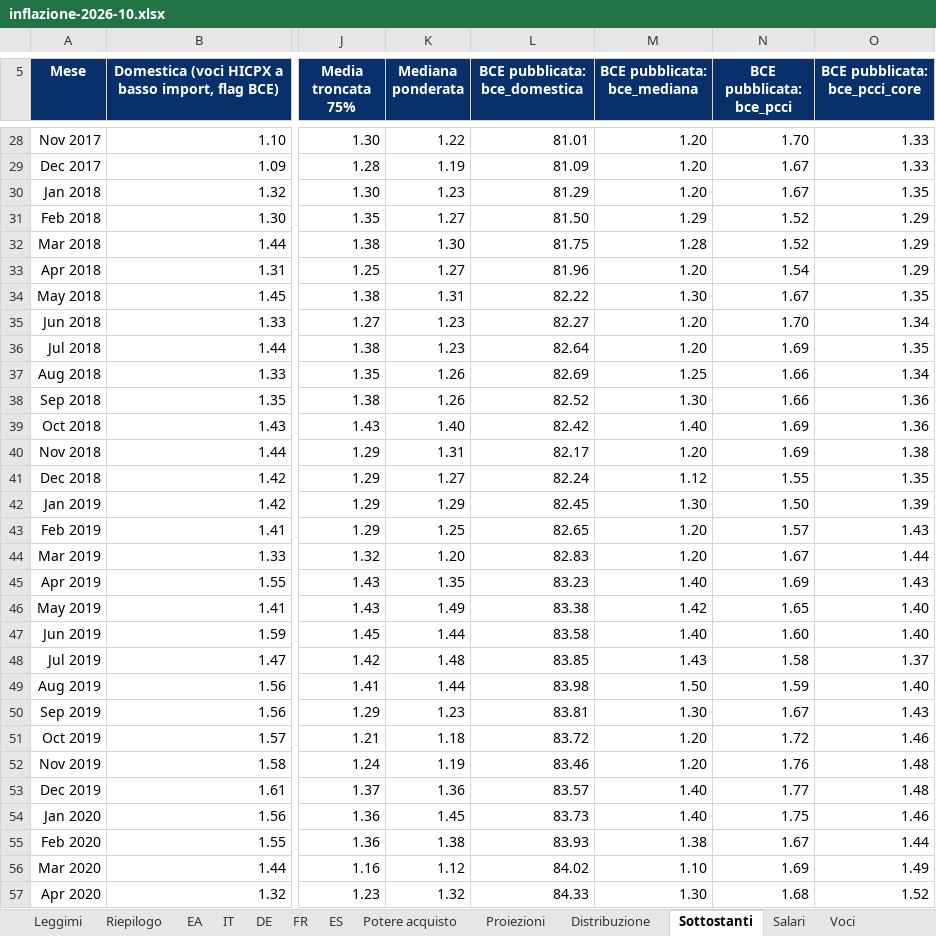
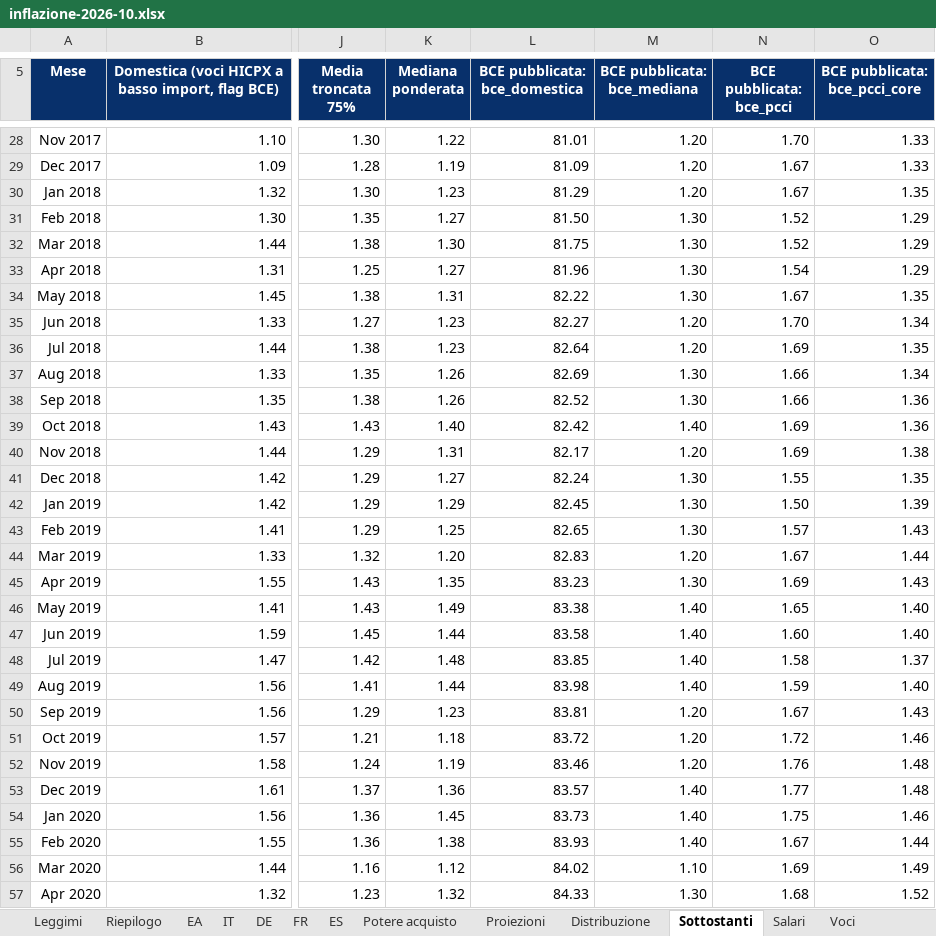
Before and after one commit to guado77/market-desk, an Excel workbook: assets/hicp-wrap/inflazione-2026-10.xlsx, sheet Sottostanti, drawn as a sheet; only a part is shown, gaps mark what is left out; values as stored, in another font and other column widths than the file's, no borders; the diff covers the shown part only; the diff names each change by its address in the sheet, - before the commit and + after, or states it on an @@ line.

```diff
--- a/assets/hicp-wrap/inflazione-2026-10.xlsx (sheet Sottostanti)
+++ b/assets/hicp-wrap/inflazione-2026-10.xlsx (sheet Sottostanti)
-M31 (BCE pubblicata: bce_mediana): 1.29
+M31 (BCE pubblicata: bce_mediana): 1.30
-M32 (BCE pubblicata: bce_mediana): 1.28
+M32 (BCE pubblicata: bce_mediana): 1.30
-M33 (BCE pubblicata: bce_mediana): 1.20
+M33 (BCE pubblicata: bce_mediana): 1.30
-M37 (BCE pubblicata: bce_mediana): 1.25
+M37 (BCE pubblicata: bce_mediana): 1.30
-M41 (BCE pubblicata: bce_mediana): 1.12
+M41 (BCE pubblicata: bce_mediana): 1.30
-M43 (BCE pubblicata: bce_mediana): 1.20
+M43 (BCE pubblicata: bce_mediana): 1.30
-M45 (BCE pubblicata: bce_mediana): 1.40
+M45 (BCE pubblicata: bce_mediana): 1.30
-M46 (BCE pubblicata: bce_mediana): 1.42
+M46 (BCE pubblicata: bce_mediana): 1.40
-M48 (BCE pubblicata: bce_mediana): 1.43
+M48 (BCE pubblicata: bce_mediana): 1.40
-M49 (BCE pubblicata: bce_mediana): 1.50
+M49 (BCE pubblicata: bce_mediana): 1.40
-M50 (BCE pubblicata: bce_mediana): 1.30
+M50 (BCE pubblicata: bce_mediana): 1.20
-M55 (BCE pubblicata: bce_mediana): 1.38
+M55 (BCE pubblicata: bce_mediana): 1.40
```
Also changed, not shown: 67 edited cells elsewhere in this sheet, 19 other files.
